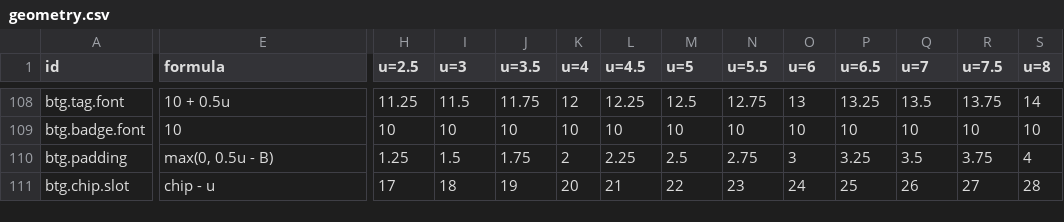
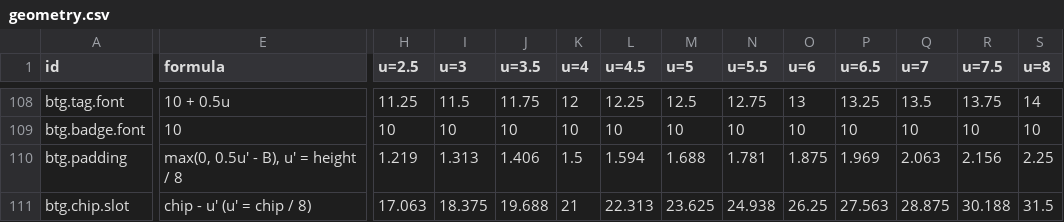
Before and after one commit to kimgranlund/massimo, a CSV file: packages/ui-kit/docs/geometry.csv, drawn as a sheet; only a part is shown, gaps mark what is left out; the diff covers the shown part only; the diff names each change by its address in the sheet, - before the commit and + after, or states it on an @@ line.

```diff
--- a/packages/ui-kit/docs/geometry.csv
+++ b/packages/ui-kit/docs/geometry.csv
-E110 (formula): max(0, 0.5u - B)
+E110 (formula): max(0, 0.5u′ - B), u′ = height / 8
-H110 (u=2.5): 1.25
+H110 (u=2.5): 1.219
-I110 (u=3): 1.5
+I110 (u=3): 1.313
-J110 (u=3.5): 1.75
+J110 (u=3.5): 1.406
-K110 (u=4): 2
+K110 (u=4): 1.5
-L110 (u=4.5): 2.25
+L110 (u=4.5): 1.594
-M110 (u=5): 2.5
+M110 (u=5): 1.688
-N110 (u=5.5): 2.75
+N110 (u=5.5): 1.781
-O110 (u=6): 3
+O110 (u=6): 1.875
-P110 (u=6.5): 3.25
+P110 (u=6.5): 1.969
-Q110 (u=7): 3.5
+Q110 (u=7): 2.063
-R110 (u=7.5): 3.75
+R110 (u=7.5): 2.156
-S110 (u=8): 4
+S110 (u=8): 2.25
-E111 (formula): chip - u
+E111 (formula): chip - u′ (u′ = chip / 8)
-H111 (u=2.5): 17
+H111 (u=2.5): 17.063
-I111 (u=3): 18
+I111 (u=3): 18.375
-J111 (u=3.5): 19
+J111 (u=3.5): 19.688
-K111 (u=4): 20
+K111 (u=4): 21
-L111 (u=4.5): 21
+L111 (u=4.5): 22.313
-M111 (u=5): 22
+M111 (u=5): 23.625
-N111 (u=5.5): 23
+N111 (u=5.5): 24.938
-O111 (u=6): 24
+O111 (u=6): 26.25
-P111 (u=6.5): 25
+P111 (u=6.5): 27.563
-Q111 (u=7): 26
+Q111 (u=7): 28.875
-R111 (u=7.5): 27
+R111 (u=7.5): 30.188
-S111 (u=8): 28
+S111 (u=8): 31.5
```
Also changed, not shown: 1 added row and 63 edited cells elsewhere in this file, 17 other files.
